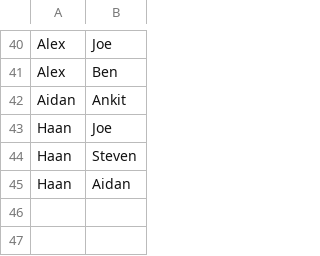
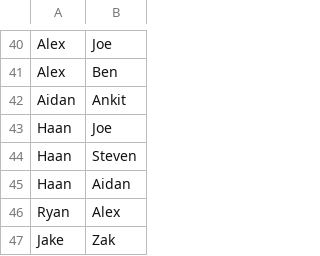
Before and after one commit to namkurd/Sleeper-Head-to-Head, a TSV file: playoff_baseline.tsv, drawn as a sheet; only a part is shown, gaps mark what is left out; the diff names each change by its address in the sheet, - before the commit and + after, or states it on an @@ line.

```diff
--- a/playoff_baseline.tsv
+++ b/playoff_baseline.tsv
+row 46: Ryan | Alex
+row 47: Jake | Zak
```
Also changed, not shown: 3 other files.
